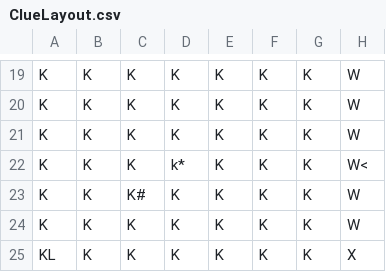
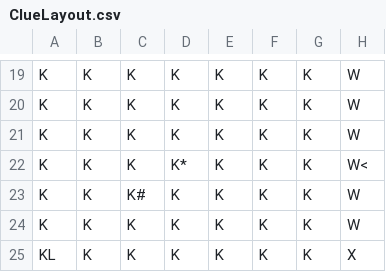
Before and after one commit to literaryverses/Clue, a CSV file: data/ClueLayout.csv, drawn as a sheet; only a part is shown, gaps mark what is left out; the diff names each change by its address in the sheet, - before the commit and + after, or states it on an @@ line.

```diff
--- a/data/ClueLayout.csv
+++ b/data/ClueLayout.csv
-D22: k*
+D22: K*
```
Also changed, not shown: 2 other files.
